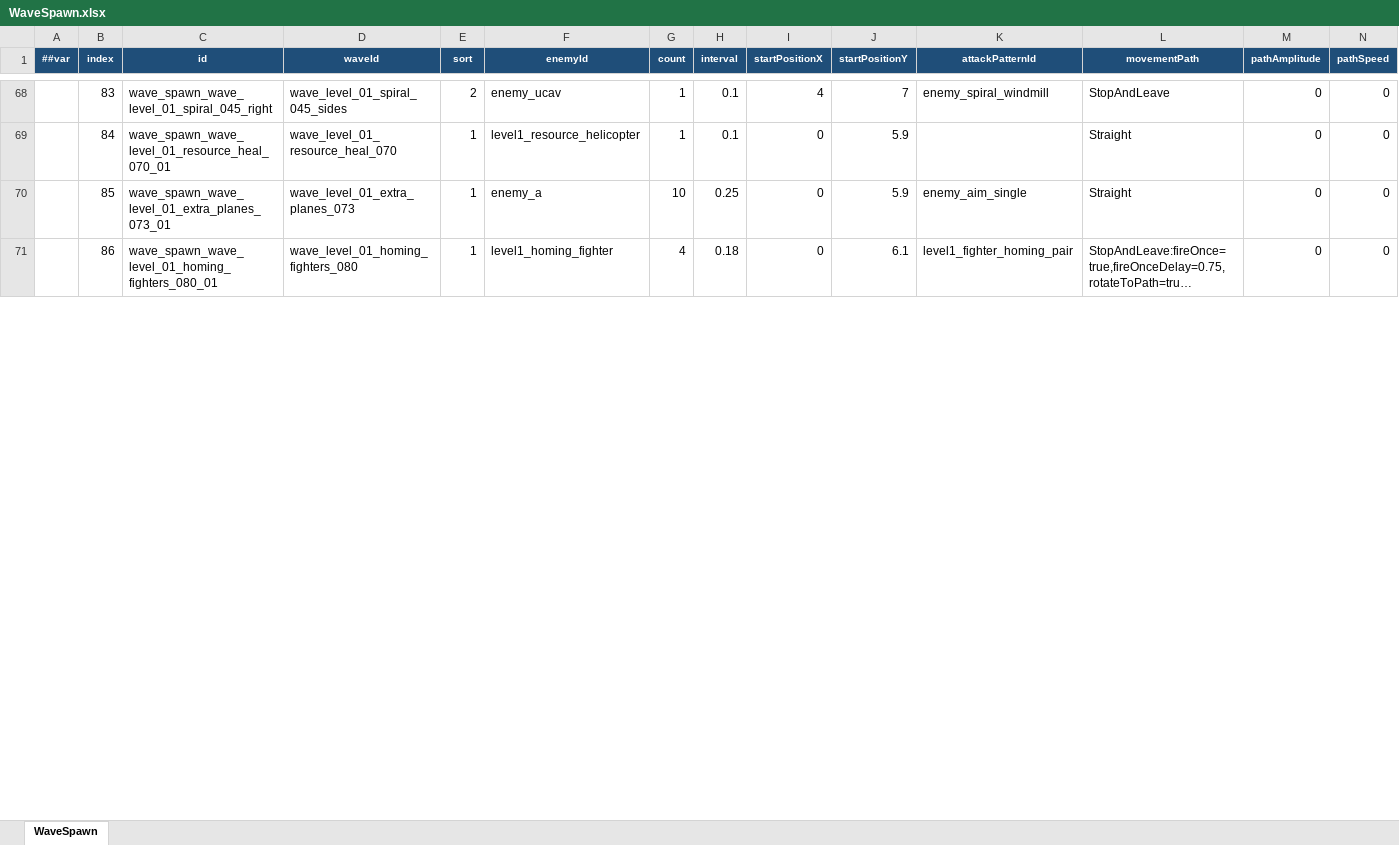
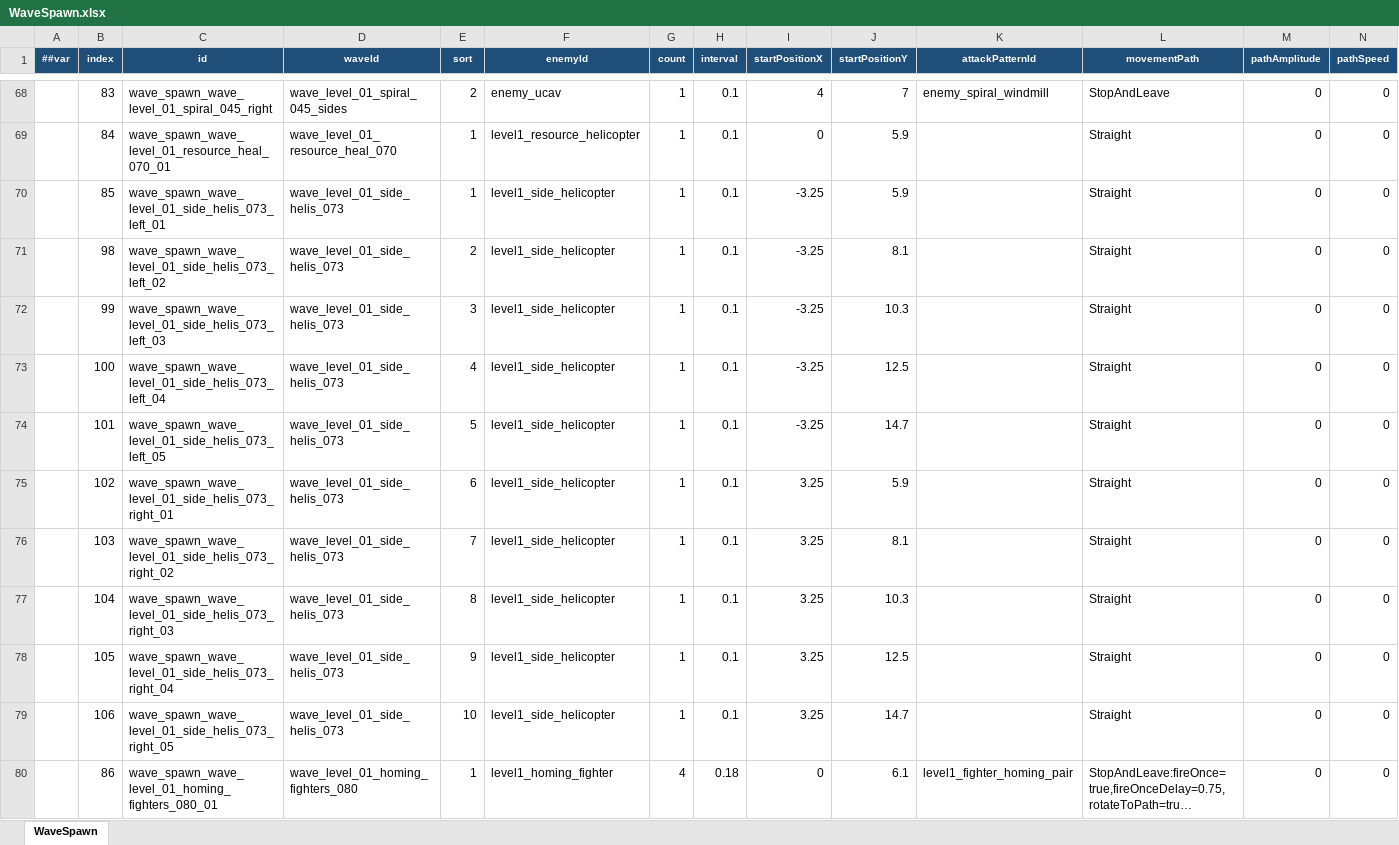
Before and after one commit to coder-lipenghui/LeiTing, an Excel workbook: Luban/Datas/WaveSpawn.xlsx, sheet WaveSpawn, drawn as a sheet; only a part is shown, gaps mark what is left out; long unchanged cells end in …; values as stored, in another font and other column widths than the file's, no borders; rows hold the shown columns only; the diff covers the shown part only; the diff names each change by its address in the sheet, - before the commit and + after, or states it on an @@ line.

```diff
--- a/Luban/Datas/WaveSpawn.xlsx (sheet WaveSpawn)
+++ b/Luban/Datas/WaveSpawn.xlsx (sheet WaveSpawn)
-C70 (id): wave_spawn_wave_level_01_extra_planes_073_01
+C70 (id): wave_spawn_wave_level_01_side_helis_073_left_01
-D70 (waveId): wave_level_01_extra_planes_073
+D70 (waveId): wave_level_01_side_helis_073
-F70 (enemyId): enemy_a
+F70 (enemyId): level1_side_helicopter
-G70 (count): 10
+G70 (count): 1
-H70 (interval): 0.25
+H70 (interval): 0.1
-I70 (startPositionX): 0
+I70 (startPositionX): -3.25
-K70 (attackPatternId): enemy_aim_single
+K70 (attackPatternId): (empty)
+row 71:  | 98 | wave_spawn_wave_level_01_side_helis_073_left_02 | wave_level_01_side_helis_073 | 2 | level1_side_helicopter | 1 | 0.1 | -3.25 | 8.1 |  | Straight | 0 | 0
+row 72:  | 99 | wave_spawn_wave_level_01_side_helis_073_left_03 | wave_level_01_side_helis_073 | 3 | level1_side_helicopter | 1 | 0.1 | -3.25 | 10.3 |  | Straight | 0 | 0
+row 73:  | 100 | wave_spawn_wave_level_01_side_helis_073_left_04 | wave_level_01_side_helis_073 | 4 | level1_side_helicopter | 1 | 0.1 | -3.25 | 12.5 |  | Straight | 0 | 0
+row 74:  | 101 | wave_spawn_wave_level_01_side_helis_073_left_05 | wave_level_01_side_helis_073 | 5 | level1_side_helicopter | 1 | 0.1 | -3.25 | 14.7 |  | Straight | 0 | 0
+row 75:  | 102 | wave_spawn_wave_level_01_side_helis_073_right_01 | wave_level_01_side_helis_073 | 6 | level1_side_helicopter | 1 | 0.1 | 3.25 | 5.9 |  | Straight | 0 | 0
+row 76:  | 103 | wave_spawn_wave_level_01_side_helis_073_right_02 | wave_level_01_side_helis_073 | 7 | level1_side_helicopter | 1 | 0.1 | 3.25 | 8.1 |  | Straight | 0 | 0
+row 77:  | 104 | wave_spawn_wave_level_01_side_helis_073_right_03 | wave_level_01_side_helis_073 | 8 | level1_side_helicopter | 1 | 0.1 | 3.25 | 10.3 |  | Straight | 0 | 0
+row 78:  | 105 | wave_spawn_wave_level_01_side_helis_073_right_04 | wave_level_01_side_helis_073 | 9 | level1_side_helicopter | 1 | 0.1 | 3.25 | 12.5 |  | Straight | 0 | 0
+row 79:  | 106 | wave_spawn_wave_level_01_side_helis_073_right_05 | wave_level_01_side_helis_073 | 10 | level1_side_helicopter | 1 | 0.1 | 3.25 | 14.7 |  | Straight | 0 | 0
```
Also changed, not shown: 13 edited cells elsewhere in this sheet, Luban/Datas/BossPhase.xlsx, Luban/Datas/BossPhasePattern.xlsx, 23 other files.
